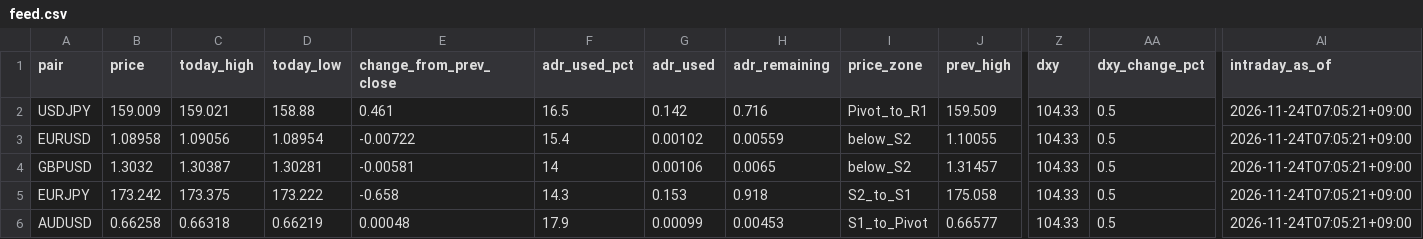
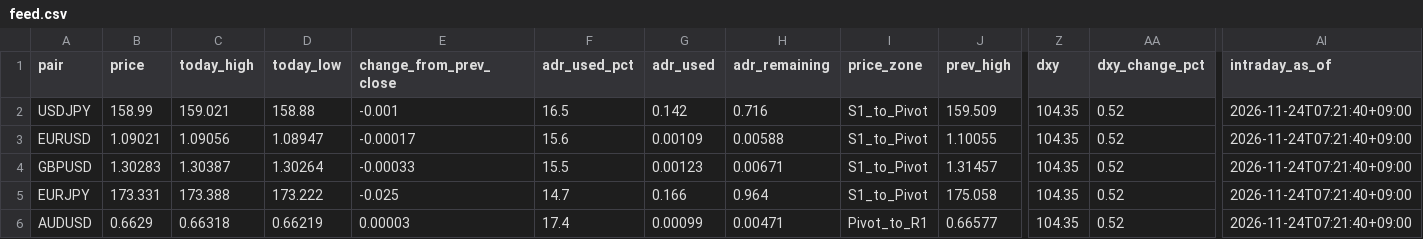
Before and after one commit to MFlab-inc/FXDaily-Levels, a CSV file: data/feed.csv, drawn as a sheet; only a part is shown, gaps mark what is left out; the diff covers the shown part only; the diff names each change by its address in the sheet, - before the commit and + after, or states it on an @@ line.

```diff
--- a/data/feed.csv
+++ b/data/feed.csv
-B2 (price): 159.009
+B2 (price): 158.99
-E2 (change_from_prev_close): 0.461
+E2 (change_from_prev_close): -0.001
-I2 (price_zone): Pivot_to_R1
+I2 (price_zone): S1_to_Pivot
-Z2:Z6 (dxy): 104.33
+Z2:Z6 (dxy): 104.35
-AA2:AA6 (dxy_change_pct): 0.5
+AA2:AA6 (dxy_change_pct): 0.52
-AI2:AI6 (intraday_as_of): 2026-11-24T07:05:21+09:00
+AI2:AI6 (intraday_as_of): 2026-11-24T07:21:40+09:00
-B3 (price): 1.08958
+B3 (price): 1.09021
-D3 (today_low): 1.08954
+D3 (today_low): 1.08947
-E3 (change_from_prev_close): -0.00722
+E3 (change_from_prev_close): -0.00017
-F3 (adr_used_pct): 15.4
+F3 (adr_used_pct): 15.6
-G3 (adr_used): 0.00102
+G3 (adr_used): 0.00109
-H3 (adr_remaining): 0.00559
+H3 (adr_remaining): 0.00588
-I3:I4 (price_zone): below_S2
+I3:I4 (price_zone): S1_to_Pivot
-B4 (price): 1.3032
+B4 (price): 1.30283
-D4 (today_low): 1.30281
+D4 (today_low): 1.30264
-E4 (change_from_prev_close): -0.00581
+E4 (change_from_prev_close): -0.00033
-F4 (adr_used_pct): 14
+F4 (adr_used_pct): 15.5
-G4 (adr_used): 0.00106
+G4 (adr_used): 0.00123
-H4 (adr_remaining): 0.0065
+H4 (adr_remaining): 0.00671
-B5 (price): 173.242
+B5 (price): 173.331
-C5 (today_high): 173.375
+C5 (today_high): 173.388
-E5 (change_from_prev_close): -0.658
+E5 (change_from_prev_close): -0.025
-F5 (adr_used_pct): 14.3
+F5 (adr_used_pct): 14.7
-G5 (adr_used): 0.153
+G5 (adr_used): 0.166
-H5 (adr_remaining): 0.918
+H5 (adr_remaining): 0.964
-I5 (price_zone): S2_to_S1
+I5 (price_zone): S1_to_Pivot
-B6 (price): 0.66258
+B6 (price): 0.6629
-E6 (change_from_prev_close): 0.00048
+E6 (change_from_prev_close): 0.00003
-F6 (adr_used_pct): 17.9
+F6 (adr_used_pct): 17.4
-H6 (adr_remaining): 0.00453
+H6 (adr_remaining): 0.00471
-I6 (price_zone): S1_to_Pivot
+I6 (price_zone): Pivot_to_R1
```
Also changed, not shown: 62 edited cells elsewhere in this file, 6 other files.
